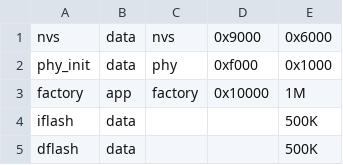
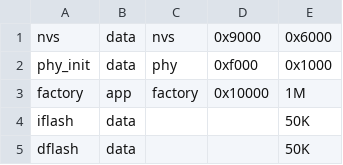
Before and after one commit to csg-tokyo/bluescript, a CSV file: microcontroller/ports/esp32/partitions.csv, drawn as a sheet.

```diff
--- a/microcontroller/ports/esp32/partitions.csv
+++ b/microcontroller/ports/esp32/partitions.csv
@@ -3,3 +3,3 @@ phy_init,   data, phy,      0xf000,  0x1000,
 factory,    app,  factory,  0x10000, 1M,
-iflash,     data, ,         ,        500K,
-dflash,     data, ,         ,        500K,
+iflash,     data, ,         ,        50K,
+dflash,     data, ,         ,        50K,
```
Also changed, not shown: 3 other files.
